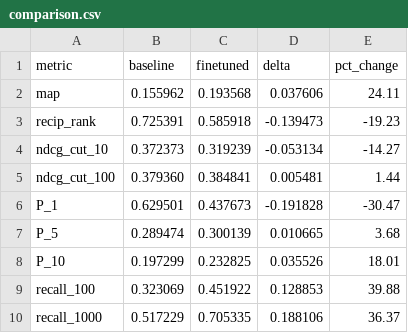
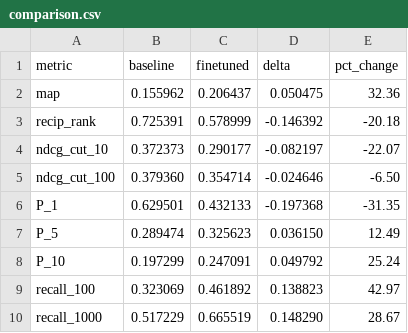
Before and after one commit to fsbertoglio/dense-information-retrieval, a CSV file: results/comparison.csv, drawn as a sheet.

```diff
--- a/results/comparison.csv
+++ b/results/comparison.csv
@@ -1,10 +1,10 @@
 metric,baseline,finetuned,delta,pct_change
-map,0.155962,0.193568,0.037606,24.11
-recip_rank,0.725391,0.585918,-0.139473,-19.23
-ndcg_cut_10,0.372373,0.319239,-0.053134,-14.27
-ndcg_cut_100,0.379360,0.384841,0.005481,1.44
-P_1,0.629501,0.437673,-0.191828,-30.47
-P_5,0.289474,0.300139,0.010665,3.68
-P_10,0.197299,0.232825,0.035526,18.01
-recall_100,0.323069,0.451922,0.128853,39.88
-recall_1000,0.517229,0.705335,0.188106,36.37
+map,0.155962,0.206437,0.050475,32.36
+recip_rank,0.725391,0.578999,-0.146392,-20.18
+ndcg_cut_10,0.372373,0.290177,-0.082197,-22.07
+ndcg_cut_100,0.379360,0.354714,-0.024646,-6.50
+P_1,0.629501,0.432133,-0.197368,-31.35
+P_5,0.289474,0.325623,0.036150,12.49
+P_10,0.197299,0.247091,0.049792,25.24
+recall_100,0.323069,0.461892,0.138823,42.97
+recall_1000,0.517229,0.665519,0.148290,28.67
```
Also changed, not shown: 4 other files.
